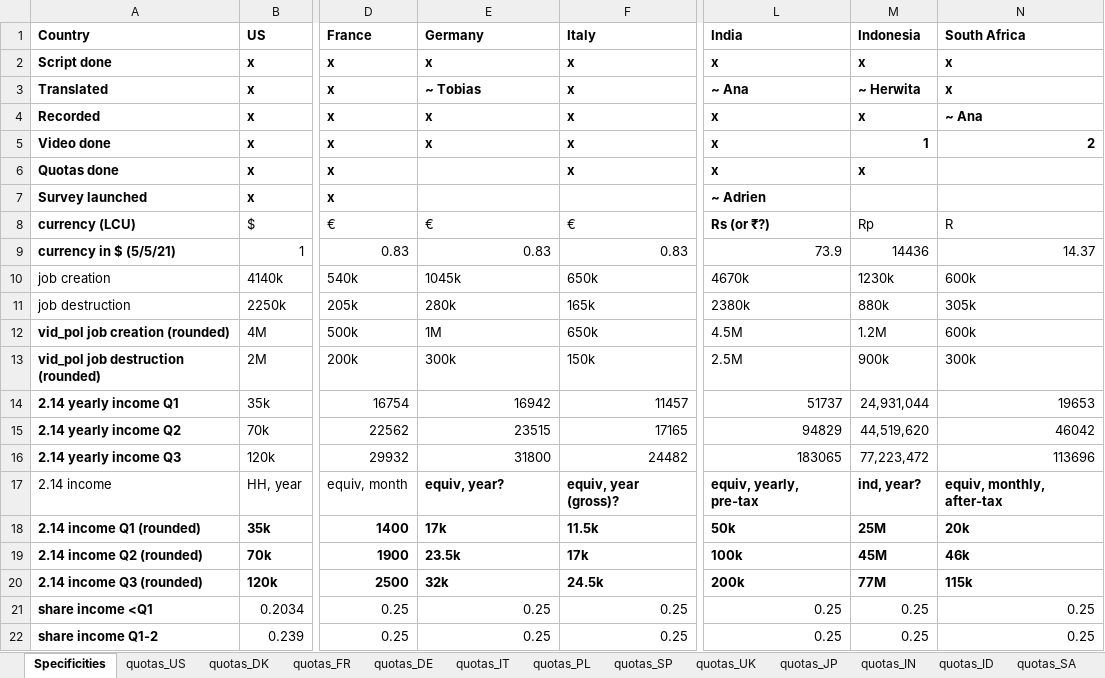
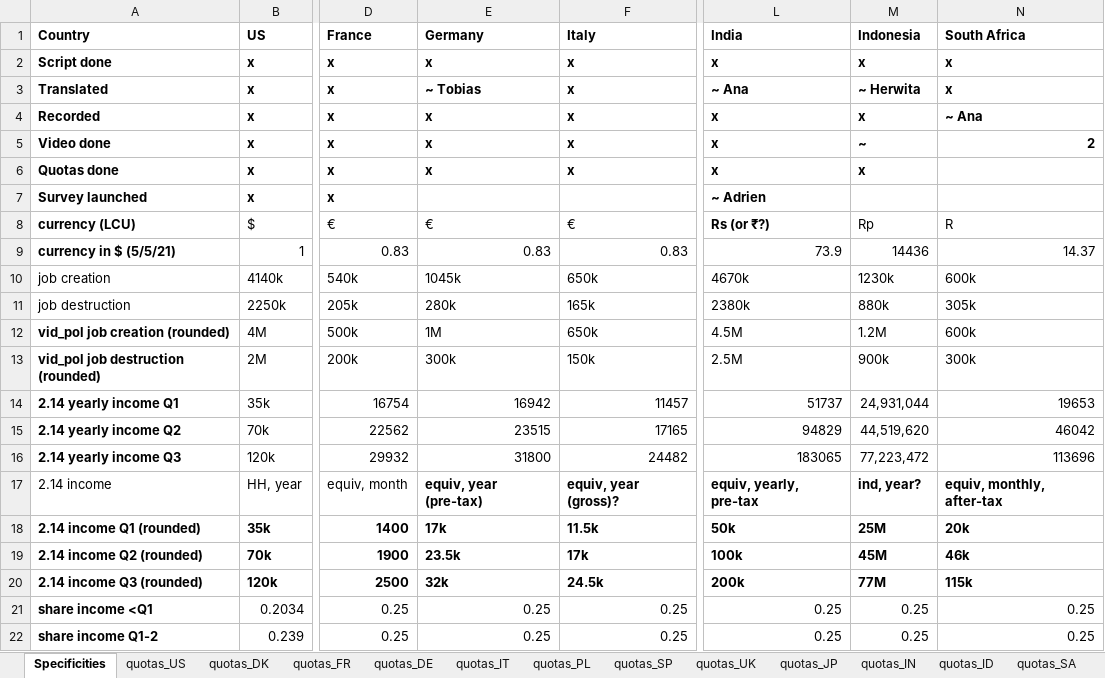
Before and after one commit to mariuslehenaff/oecd_climate, an Excel workbook: questionnaires/countries_specificities.xlsx, sheet Specificities, drawn as a sheet; only a part is shown, gaps mark what is left out; values as stored, in another font and other column widths than the file's, no borders; the diff names each change by its address in the sheet, - before the commit and + after, or states it on an @@ line.

Commit message:
xls, data

```diff
--- a/questionnaires/countries_specificities.xlsx (sheet Specificities)
+++ b/questionnaires/countries_specificities.xlsx (sheet Specificities)
-M5 (Indonesia): 1
+M5 (Indonesia): ~
-E6 (Germany): (empty)
+E6 (Germany): x
-E17 (Germany): equiv, year?
+E17 (Germany): equiv, year (pre-tax)
```
Also changed, not shown: 4 other files.
